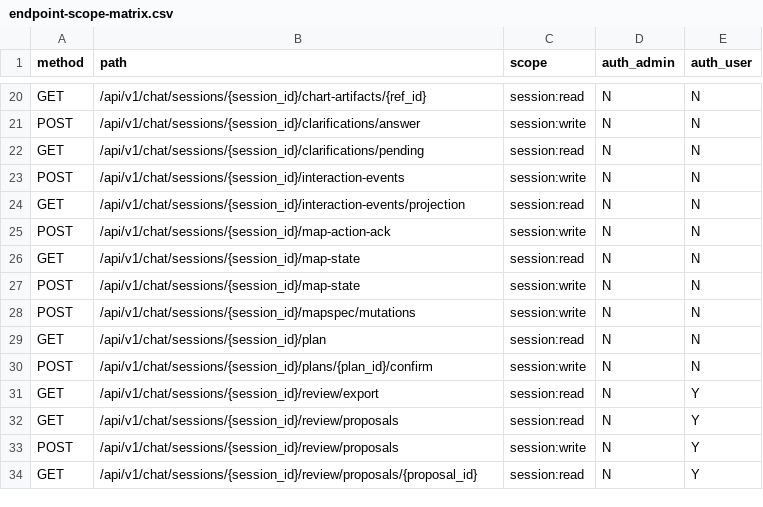
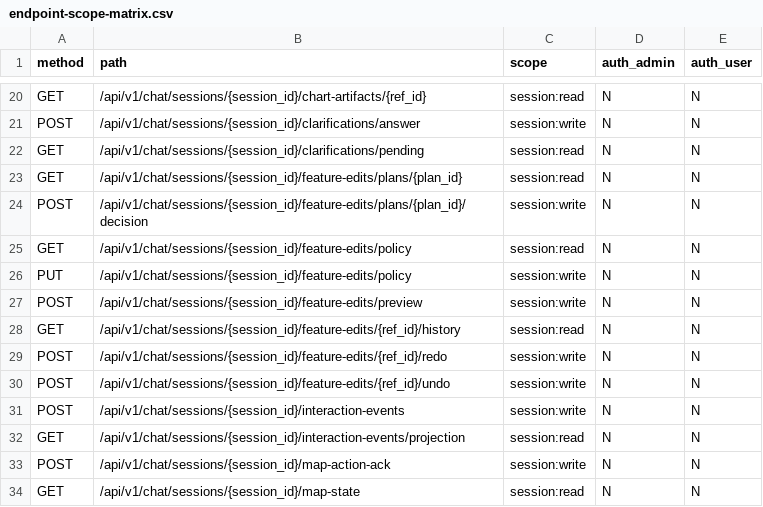
Before and after one commit to WindWang2/webgis-ai-agent, a CSV file: docs/dev/endpoint-scope-matrix.csv, drawn as a sheet; only a part is shown, gaps mark what is left out; the shorter side is filled out with more unchanged rows.

Commit message:
test(goal03-m8): 并发 CAS/turn 锁透传不死锁/读面 revision 守卫 + 生成物再生（openapi 快照/endpoint-matrix/staleness 账本/api-docs）

```diff
--- a/docs/dev/endpoint-scope-matrix.csv
+++ b/docs/dev/endpoint-scope-matrix.csv
@@ -22,2 +22,10 @@ POST,/api/v1/chat/sessions/{session_id}/clarifications/answer,session:write,N,N
 GET,/api/v1/chat/sessions/{session_id}/clarifications/pending,session:read,N,N
+GET,/api/v1/chat/sessions/{session_id}/feature-edits/plans/{plan_id},session:read,N,N
+POST,/api/v1/chat/sessions/{session_id}/feature-edits/plans/{plan_id}/decision,session:write,N,N
+GET,/api/v1/chat/sessions/{session_id}/feature-edits/policy,session:read,N,N
+PUT,/api/v1/chat/sessions/{session_id}/feature-edits/policy,session:write,N,N
+POST,/api/v1/chat/sessions/{session_id}/feature-edits/preview,session:write,N,N
+GET,/api/v1/chat/sessions/{session_id}/feature-edits/{ref_id}/history,session:read,N,N
+POST,/api/v1/chat/sessions/{session_id}/feature-edits/{ref_id}/redo,session:write,N,N
+POST,/api/v1/chat/sessions/{session_id}/feature-edits/{ref_id}/undo,session:write,N,N
 POST,/api/v1/chat/sessions/{session_id}/interaction-events,session:write,N,N
```
Also changed, not shown: 4 other files.
